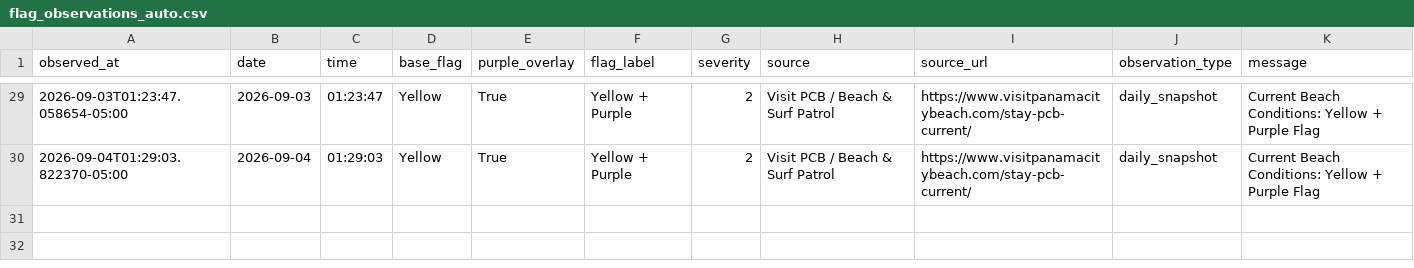
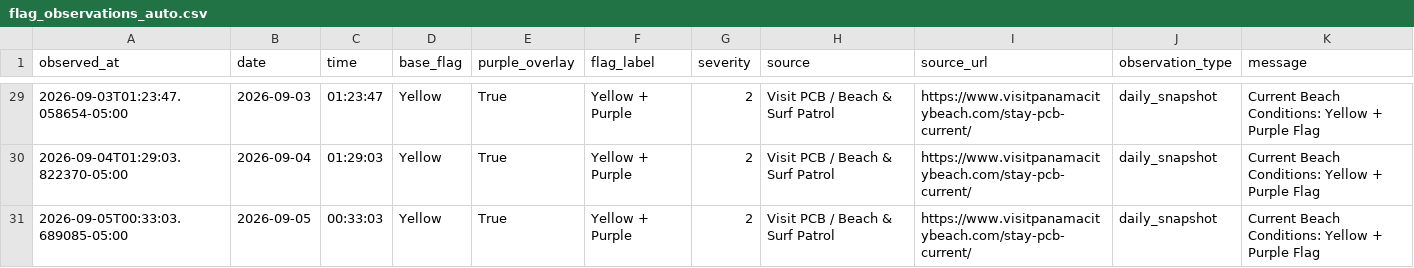
Before and after one commit to DCMedic/safe2swimpcb, a CSV file: data/flag_observations_auto.csv, drawn as a sheet; only a part is shown, gaps mark what is left out.

```diff
--- a/data/flag_observations_auto.csv
+++ b/data/flag_observations_auto.csv
@@ -30 +30,2 @@ observed_at,date,time,base_flag,purple_overlay,flag_label,severity,source,source
 2026-09-04T01:29:03.822370-05:00,2026-09-04,01:29:03,Yellow,True,Yellow + Purple,2,Visit PCB / Beach & Surf Patrol,https://www.visitpanamacitybeach.com/stay-pcb-current/,daily_snapshot,Current Beach Conditions: Yellow + Purple Flag
+2026-09-05T00:33:03.689085-05:00,2026-09-05,00:33:03,Yellow,True,Yellow + Purple,2,Visit PCB / Beach & Surf Patrol,https://www.visitpanamacitybeach.com/stay-pcb-current/,daily_snapshot,Current Beach Conditions: Yellow + Purple Flag
```
Also changed, not shown: 1 other file.
